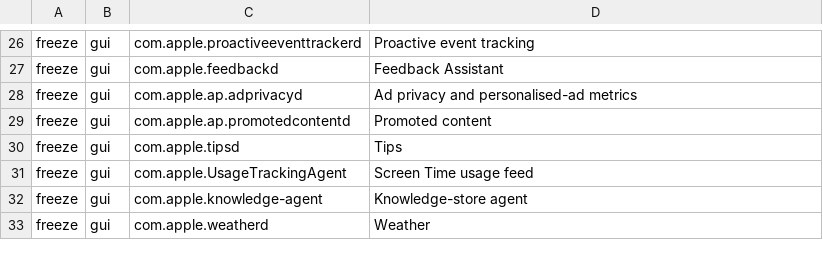
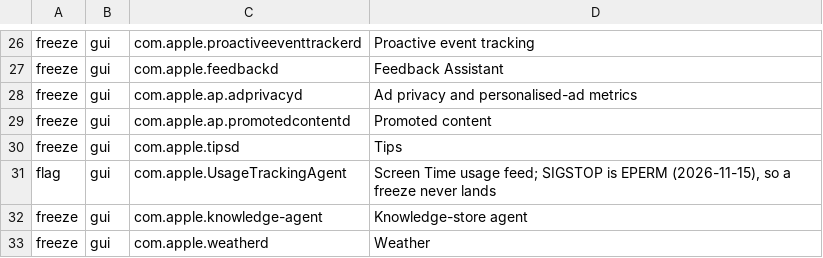
Before and after one commit to djbclark/site-djbclark, a TSV file: macos/quiet/daemons.tsv, drawn as a sheet; only a part is shown, gaps mark what is left out.

Commit message:
macos: re-apply dropped daemon flags, and stop pretending UsageTrackingAgent can be frozen
The 60s ban pass now sets gui/user disable flags from quiet/daemons.tsv.
SIGSTOP of UsageTrackingAgent is EPERM, so that job is flag-only.

```diff
--- a/macos/quiet/daemons.tsv
+++ b/macos/quiet/daemons.tsv
@@ -30,3 +30,3 @@ freeze	gui	com.apple.ap.promotedcontentd	Promoted content
 freeze	gui	com.apple.tipsd	Tips
-freeze	gui	com.apple.UsageTrackingAgent	Screen Time usage feed
+flag	gui	com.apple.UsageTrackingAgent	Screen Time usage feed; SIGSTOP is EPERM (2026-11-15), so a freeze never lands
 freeze	gui	com.apple.knowledge-agent	Knowledge-store agent
```
Also changed, not shown: 4 other files.
